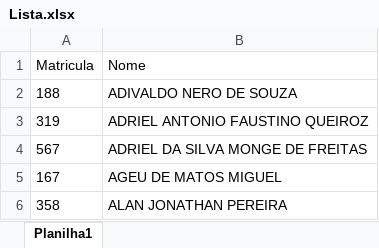
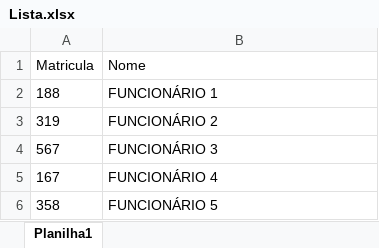
Before and after one commit to leleoics/assinador-documentos, an Excel workbook: 1- Arquivos de entrada/Lista.xlsx, sheet Planilha1, drawn as a sheet; values as stored, in another font and other column widths than the file's, no borders; the diff names each change by its address in the sheet, - before the commit and + after, or states it on an @@ line.

Commit message:
Atualizado campo dos colaboradores

```diff
--- a/1- Arquivos de entrada/Lista.xlsx (sheet Planilha1)
+++ b/1- Arquivos de entrada/Lista.xlsx (sheet Planilha1)
-B2 (Nome): ADIVALDO NERO DE SOUZA
+B2 (Nome): FUNCIONÁRIO 1
-B3 (Nome): ADRIEL ANTONIO FAUSTINO QUEIROZ
+B3 (Nome): FUNCIONÁRIO 2
-B4 (Nome): ADRIEL DA SILVA MONGE DE FREITAS
+B4 (Nome): FUNCIONÁRIO 3
-B5 (Nome): AGEU DE MATOS MIGUEL
+B5 (Nome): FUNCIONÁRIO 4
-B6 (Nome): ALAN JONATHAN PEREIRA
+B6 (Nome): FUNCIONÁRIO 5
```
